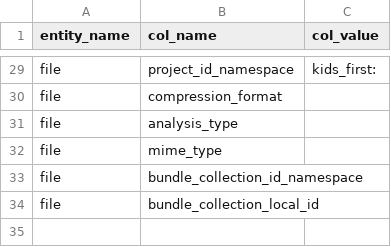
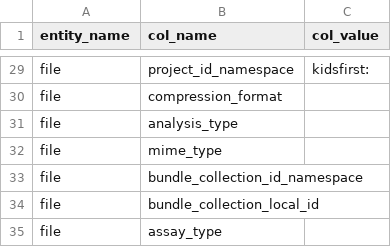
Before and after one commit to kids-first/c2m2-submission-process, a TSV file: data_ingestion/conversion_tables/table_constants.tsv, drawn as a sheet; only a part is shown, gaps mark what is left out; the diff covers the shown part only; the diff names each change by its address in the sheet, - before the commit and + after, or states it on an @@ line.

Commit message:
:wrench: Corrected kidsfirst namespace typo.

```diff
--- a/data_ingestion/conversion_tables/table_constants.tsv
+++ b/data_ingestion/conversion_tables/table_constants.tsv
-C29 (col_value): kids_first:
+C29 (col_value): kidsfirst:
+row 35: file | assay_type
```
Also changed, not shown: 15 edited cells elsewhere in this file.
